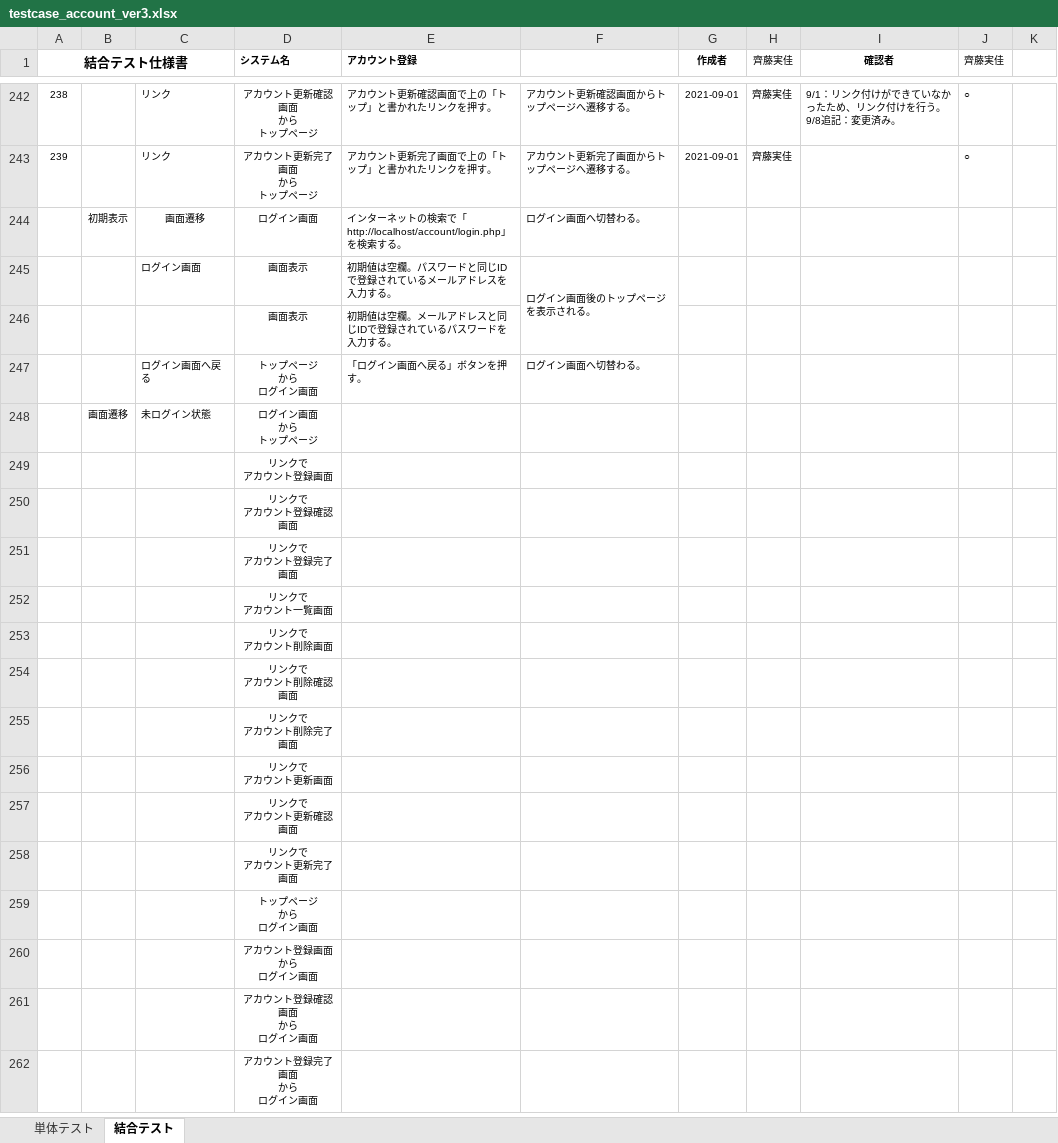
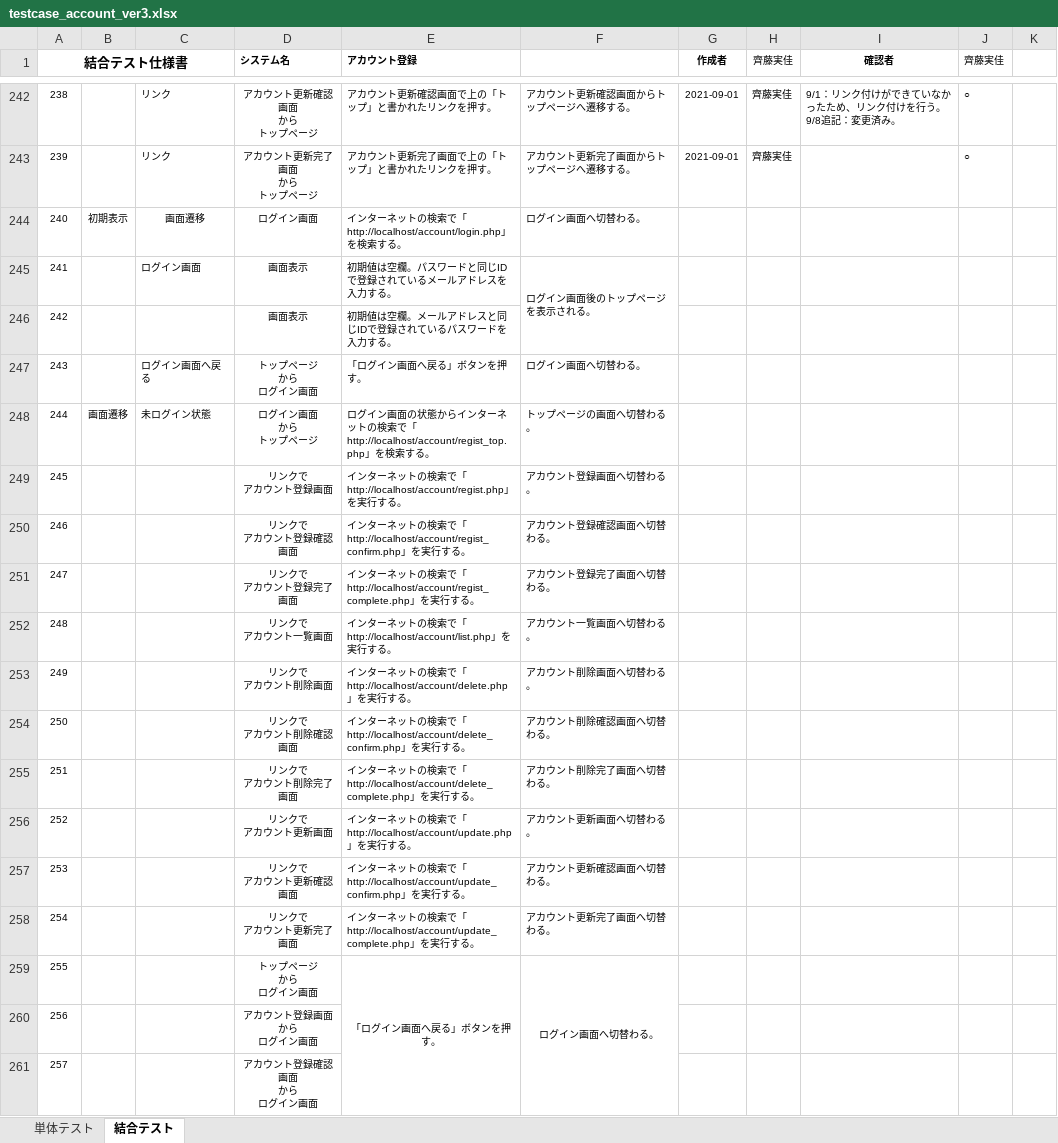
Before and after one commit to test-saitomini/7-Programming-exercises, an Excel workbook: testcase_account_ver3.xlsx, sheet 結合テスト, drawn as a sheet; only a part is shown, gaps mark what is left out; the shorter side is filled out with more unchanged rows; values as stored, in another font and other column widths than the file's, no borders; removed rows and columns are numbered as before the commit, all else as after; ↵ is a line break in a cell; the diff covers the shown part only; the diff names each change by its address in the sheet, - before the commit and + after, or states it on an @@ line.

```diff
--- a/testcase_account_ver3.xlsx (sheet 結合テスト)
+++ b/testcase_account_ver3.xlsx (sheet 結合テスト)
@@ column A (結合テスト仕様書) renumbered between rows 244 and 421 @@
-E248 (アカウント登録): (empty)
+E248 (アカウント登録): ログイン画面の状態からインターネットの検索で「http://localhost/account/regist_top.php」を検索する。
-F248: (empty)
+F248: トップページの画面へ切替わる。
-row 249:  |  |  | リンクで ↵ アカウント登録画面
-row 250:  |  |  | リンクで ↵ アカウント登録確認画面
-row 251:  |  |  | リンクで ↵ アカウント登録完了画面
-row 252:  |  |  | リンクで ↵ アカウント一覧画面
-row 253:  |  |  | リンクで ↵ アカウント削除画面
-row 254:  |  |  | リンクで ↵ アカウント削除確認画面
-row 255:  |  |  | リンクで ↵ アカウント削除完了画面
-row 256:  |  |  | リンクで ↵ アカウント更新画面
-row 257:  |  |  | リンクで ↵ アカウント更新確認画面
-row 258:  |  |  | リンクで ↵ アカウント更新完了画面
-row 259:  |  |  | トップページ ↵ から ↵ ログイン画面
+row 249: 245 |  |  | リンクで ↵ アカウント登録画面 | インターネットの検索で「http://localhost/account/regist.php」を実行する。 | アカウント登録画面へ切替わる。
+row 250: 246 |  |  | リンクで ↵ アカウント登録確認画面 | インターネットの検索で「http://localhost/account/regist_confirm.php」を実行する。 | アカウント登録確認画面へ切替わる。
+row 251: 247 |  |  | リンクで ↵ アカウント登録完了画面 | インターネットの検索で「http://localhost/account/regist_complete.php」を実行する。 | アカウント登録完了画面へ切替わる。
+row 252: 248 |  |  | リンクで ↵ アカウント一覧画面 | インターネットの検索で「http://localhost/account/list.php」を実行する。 | アカウント一覧画面へ切替わる。
+row 253: 249 |  |  | リンクで ↵ アカウント削除画面 | インターネットの検索で「http://localhost/account/delete.php」を実行する。 | アカウント削除画面へ切替わる。
+row 254: 250 |  |  | リンクで ↵ アカウント削除確認画面 | インターネットの検索で「http://localhost/account/delete_confirm.php」を実行する。 | アカウント削除確認画面へ切替わる。
+row 255: 251 |  |  | リンクで ↵ アカウント削除完了画面 | インターネットの検索で「http://localhost/account/delete_complete.php」を実行する。 | アカウント削除完了画面へ切替わる。
+row 256: 252 |  |  | リンクで ↵ アカウント更新画面 | インターネットの検索で「http://localhost/account/update.php」を実行する。 | アカウント更新画面へ切替わる。
+row 257: 253 |  |  | リンクで ↵ アカウント更新確認画面 | インターネットの検索で「http://localhost/account/update_confirm.php」を実行する。 | アカウント更新確認画面へ切替わる。
+row 258: 254 |  |  | リンクで ↵ アカウント更新完了画面 | インターネットの検索で「http://localhost/account/update_complete.php」を実行する。 | アカウント更新完了画面へ切替わる。
+row 259: 255 |  |  | トップページ ↵ から ↵ ログイン画面 | 「ログイン画面へ戻る」ボタンを押す。 | ログイン画面へ切替わる。
```
Also changed, not shown: 84 added rows, 69 removed rows, 43 edited cells and merged cells elsewhere in this sheet.
